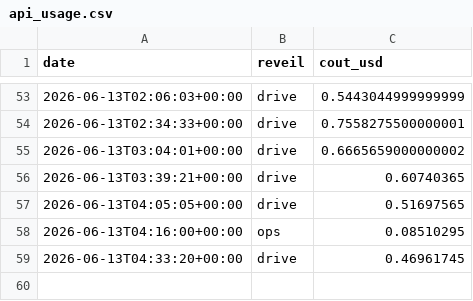
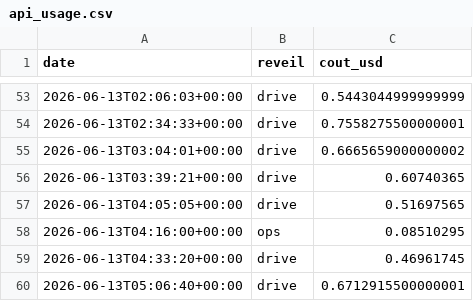
Before and after one commit to MugenRadio/mugenradio, a CSV file: comptes/api_usage.csv, drawn as a sheet; only a part is shown, gaps mark what is left out.

Commit message:
réveil drive

```diff
--- a/comptes/api_usage.csv
+++ b/comptes/api_usage.csv
@@ -59 +59,2 @@ date,reveil,cout_usd
 2026-06-13T04:33:20+00:00,drive,0.46961745
+2026-06-13T05:06:40+00:00,drive,0.6712915500000001
```
